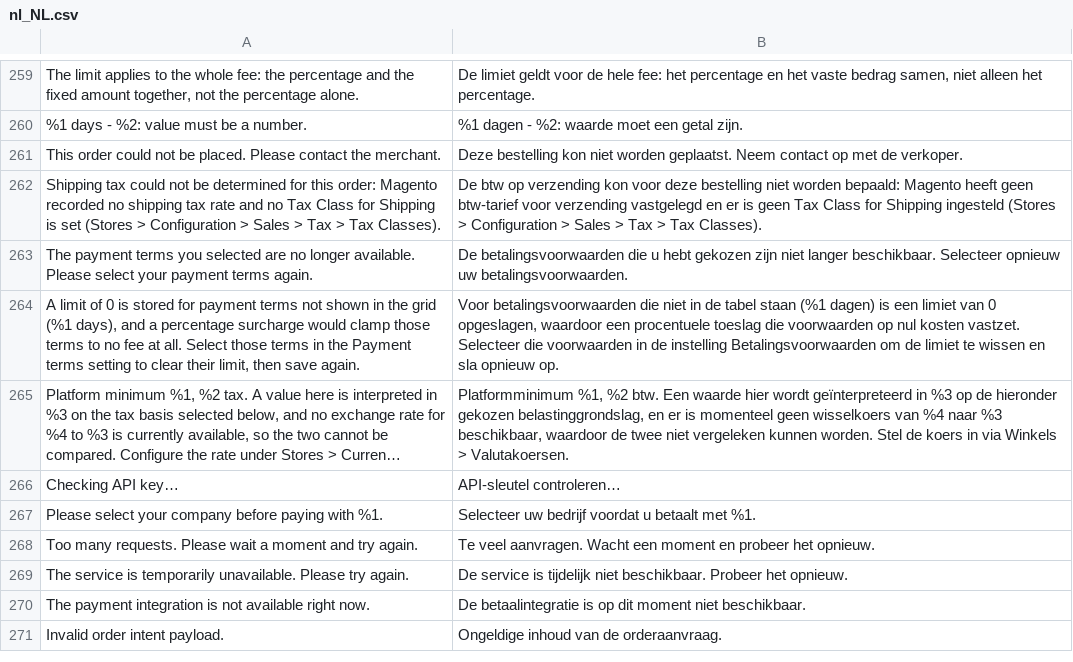
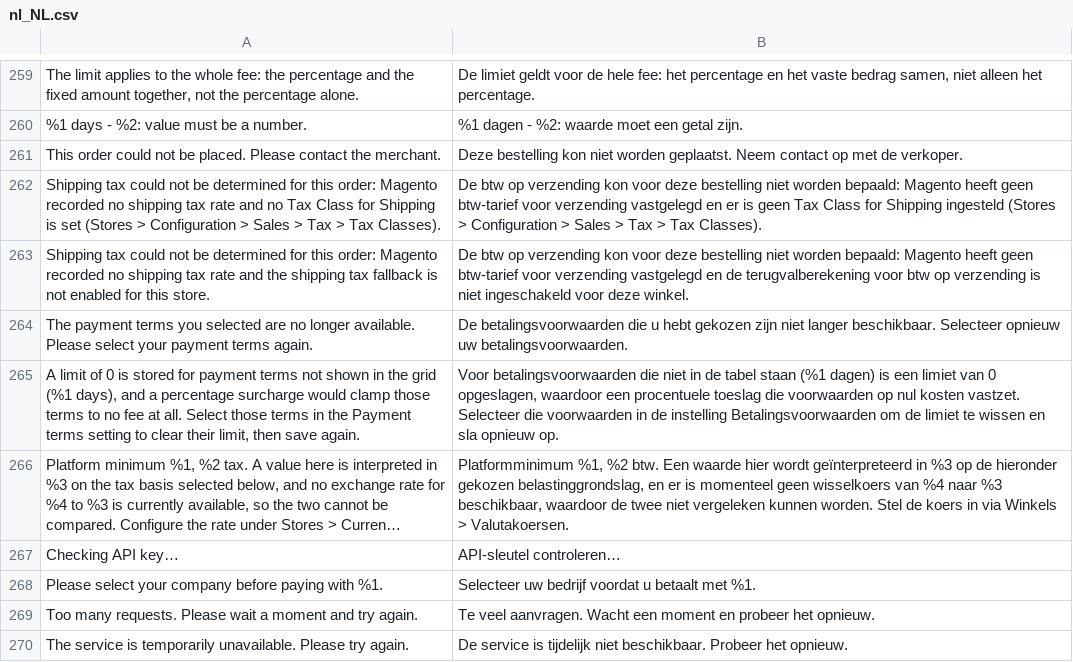
Before and after one commit to two-inc/magento-plugin, a CSV file: i18n/nl_NL.csv, drawn as a sheet; only a part is shown, gaps mark what is left out; the shorter side is filled out with more unchanged rows; long unchanged cells end in ….

```diff
--- a/i18n/nl_NL.csv
+++ b/i18n/nl_NL.csv
@@ -262,2 +262,3 @@
 "Shipping tax could not be determined for this order: Magento recorded no shipping tax rate and no Tax Class for Shipping is set (Stores > Configuration > Sales > Tax > Tax Classes).","De btw op verzending kon voor deze bestelling niet worden bepaald: Magento heeft geen btw-tarief voor verzending vastgelegd en er is geen Tax Class for Shipping ingesteld (Stores > Configuration > Sales > Tax > Tax Classes)."
+"Shipping tax could not be determined for this order: Magento recorded no shipping tax rate and the shipping tax fallback is not enabled for this store.","De btw op verzending kon voor deze bestelling niet worden bepaald: Magento heeft geen btw-tarief voor verzending vastgelegd en de terugvalberekening voor btw op verzending is niet ingeschakeld voor deze winkel."
 "The payment terms you selected are no longer available. Please select your payment terms again.","De betalingsvoorwaarden die u hebt gekozen zijn niet langer beschikbaar. Selecteer opnieuw uw betalingsvoorwaarden."
```
Also changed, not shown: i18n/es_ES.csv, i18n/nb_NO.csv, 8 other files.
